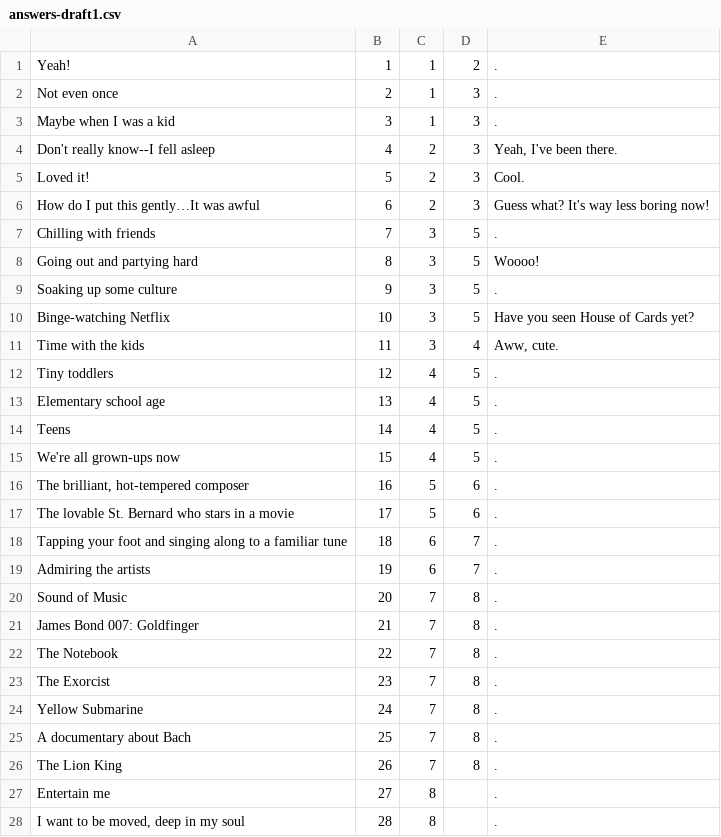
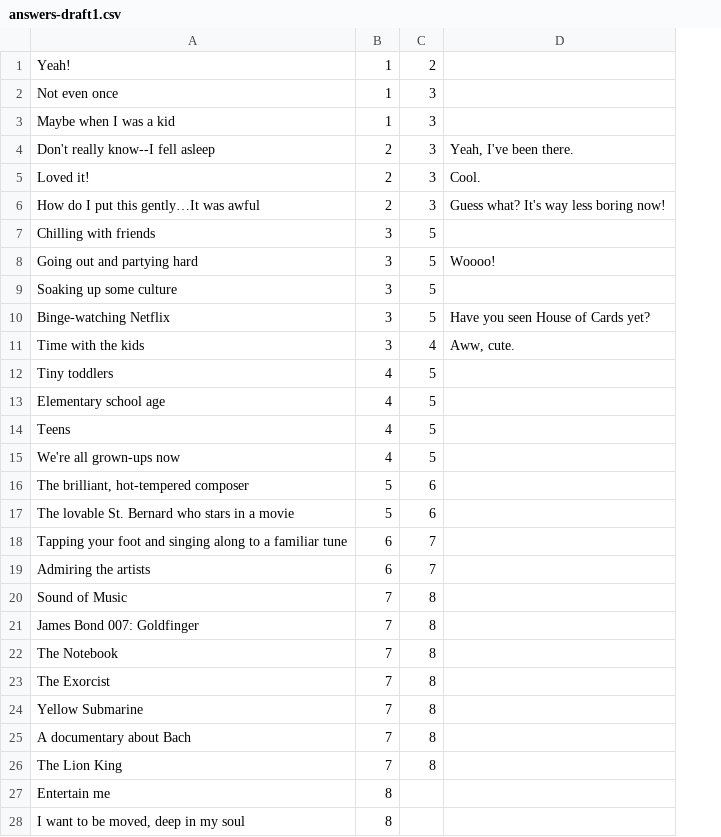
Before and after one commit to devvmh/hackthesymphony, a CSV file: answers-draft1.csv, drawn as a sheet; removed rows and columns are numbered as before the commit, all else as after; the diff names each change by its address in the sheet, - before the commit and + after, or states it on an @@ line.

```diff
--- a/answers-draft1.csv
+++ b/answers-draft1.csv
-column B, rows 1-28: 1 | 2 | 3 | 4 | 5 | 6 | 7 | 8 | 9 | 10 | 11 | 12 | 13 | 14 | 15 | 16 | 17 | 18 | 19 | 20 | 21 | 22 | 23 | 24 | 25 | 26 | 27 | 28
-D1:D3: .
+D1:D3: (empty)
-D7: .
+D7: (empty)
-D9: .
+D9: (empty)
-D12:D28: .
+D12:D28: (empty)
```
Also changed, not shown: 4 other files.
